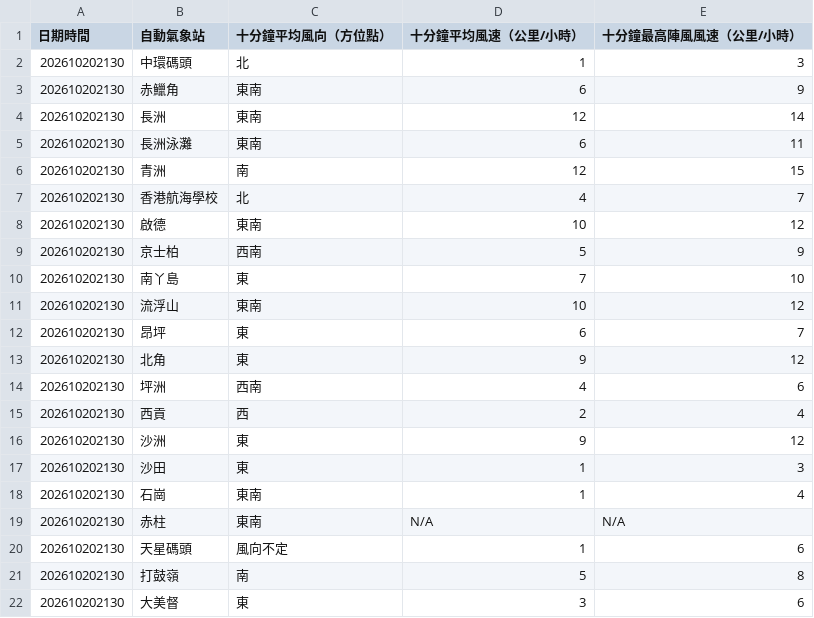
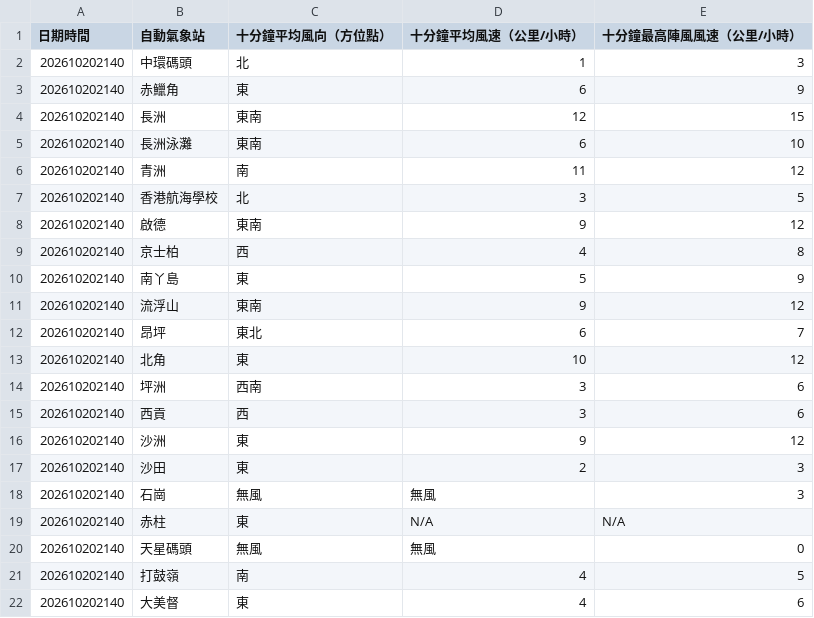
Before and after one commit to dannytcchan00/0Data, a CSV file: data/wind_data.csv, drawn as a sheet; only a part is shown; the diff covers the shown part only.

```diff
--- a/data/wind_data.csv
+++ b/data/wind_data.csv
@@ -1,22 +1,22 @@
 日期時間,自動氣象站,十分鐘平均風向（方位點）,十分鐘平均風速（公里/小時）,十分鐘最高陣風風速（公里/小時）
-202610202130,中環碼頭,北,1,3
-202610202130,赤鱲角,東南,6,9
-202610202130,長洲,東南,12,14
-202610202130,長洲泳灘,東南,6,11
-202610202130,青洲,南,12,15
-202610202130,香港航海學校,北,4,7
-202610202130,啟德,東南,10,12
-202610202130,京士柏,西南,5,9
-202610202130,南丫島,東,7,10
-202610202130,流浮山,東南,10,12
-202610202130,昂坪,東,6,7
-202610202130,北角,東,9,12
-202610202130,坪洲,西南,4,6
-202610202130,西貢,西,2,4
-202610202130,沙洲,東,9,12
-202610202130,沙田,東,1,3
-202610202130,石崗,東南,1,4
-202610202130,赤柱,東南,N/A,N/A
-202610202130,天星碼頭,風向不定,1,6
-202610202130,打鼓嶺,南,5,8
-202610202130,大美督,東,3,6
+202610202140,中環碼頭,北,1,3
+202610202140,赤鱲角,東,6,9
+202610202140,長洲,東南,12,15
+202610202140,長洲泳灘,東南,6,10
+202610202140,青洲,南,11,12
+202610202140,香港航海學校,北,3,5
+202610202140,啟德,東南,9,12
+202610202140,京士柏,西,4,8
+202610202140,南丫島,東,5,9
+202610202140,流浮山,東南,9,12
+202610202140,昂坪,東北,6,7
+202610202140,北角,東,10,12
+202610202140,坪洲,西南,3,6
+202610202140,西貢,西,3,6
+202610202140,沙洲,東,9,12
+202610202140,沙田,東,2,3
+202610202140,石崗,無風,無風,3,
+202610202140,赤柱,東,N/A,N/A
+202610202140,天星碼頭,無風,無風,0,
+202610202140,打鼓嶺,南,4,5
+202610202140,大美督,東,4,6
```
Also changed, not shown: 22 edited cells elsewhere in this file, data/latest_1min_humidity.csv, data/maxmin_data.csv, 7 other files.
